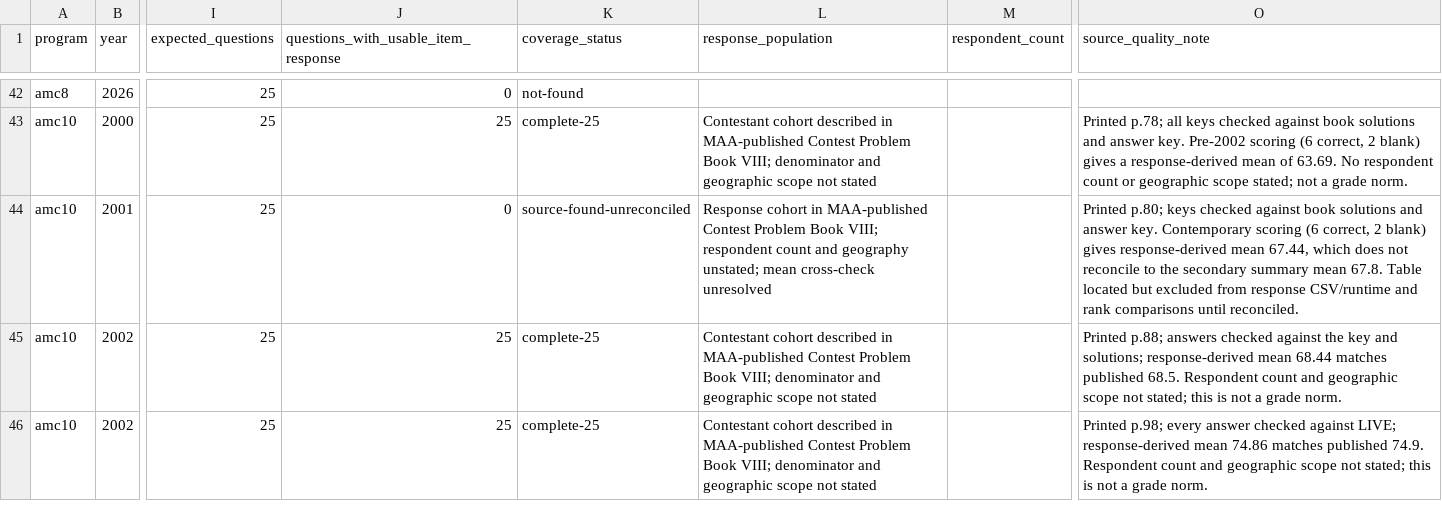
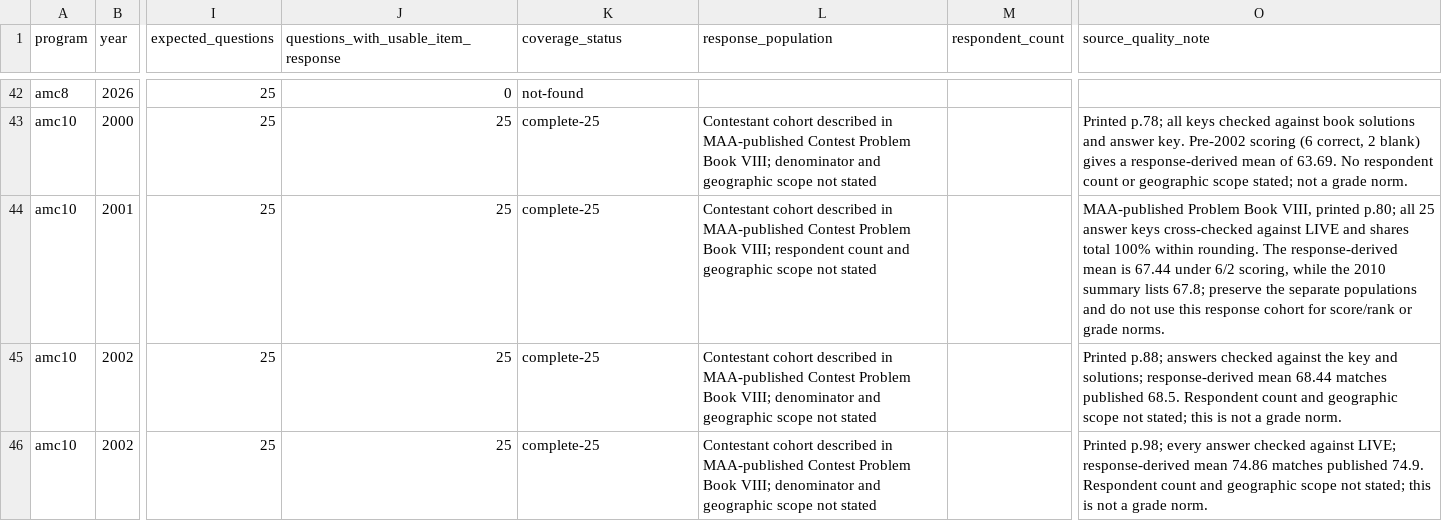
Before and after one commit to docssam1/lete-on, a CSV file: boarding-school-math/competition/historical-amc-grade/amc-item-response-coverage-by-paper.csv, drawn as a sheet; only a part is shown, gaps mark what is left out; the diff names each change by its address in the sheet, - before the commit and + after, or states it on an @@ line.

Commit message:
Add 2001 AMC 10 response reference

```diff
--- a/boarding-school-math/competition/historical-amc-grade/amc-item-response-coverage-by-paper.csv
+++ b/boarding-school-math/competition/historical-amc-grade/amc-item-response-coverage-by-paper.csv
-J44: 0
+J44: 25
-K44 (coverage_status): source-found-unreconciled
+K44 (coverage_status): complete-25
-L44 (response_population): Response cohort in MAA-published Contest Problem Book VIII; respondent count and geography unstated; mean cross-check unresolved
+L44 (response_population): Contestant cohort described in MAA-published Contest Problem Book VIII; respondent count and geographic scope not stated
-O44 (source_quality_note): Printed p.80; keys checked against book solutions and answer key. Contemporary scoring (6 correct, 2 blank) gives response-derived mean 67.44, which does not reconcile to the secondary summary mean 67.8. Table located but excluded from response CSV/runtime and rank comparisons until reconciled.
+O44 (source_quality_note): MAA-published Problem Book VIII, printed p.80; all 25 answer keys cross-checked against LIVE and shares total 100% within rounding. The response-derived mean is 67.44 under 6/2 scoring, while the 2010 summary lists 67.8; preserve the separate populations and do not use this response cohort for score/rank or grade norms.
```
Also changed, not shown: 4 other files.
